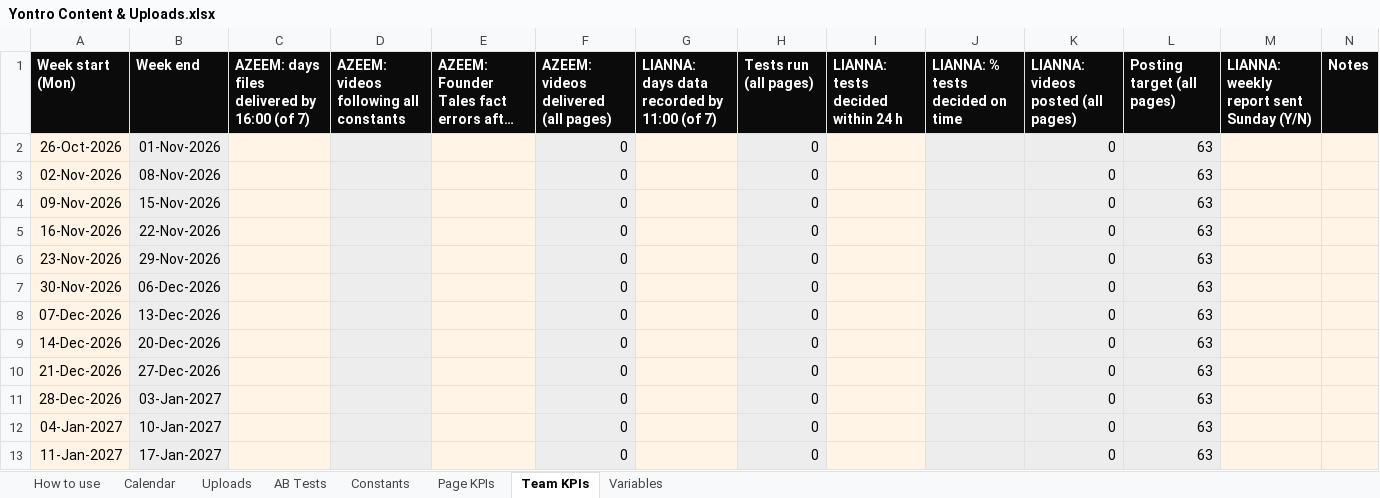
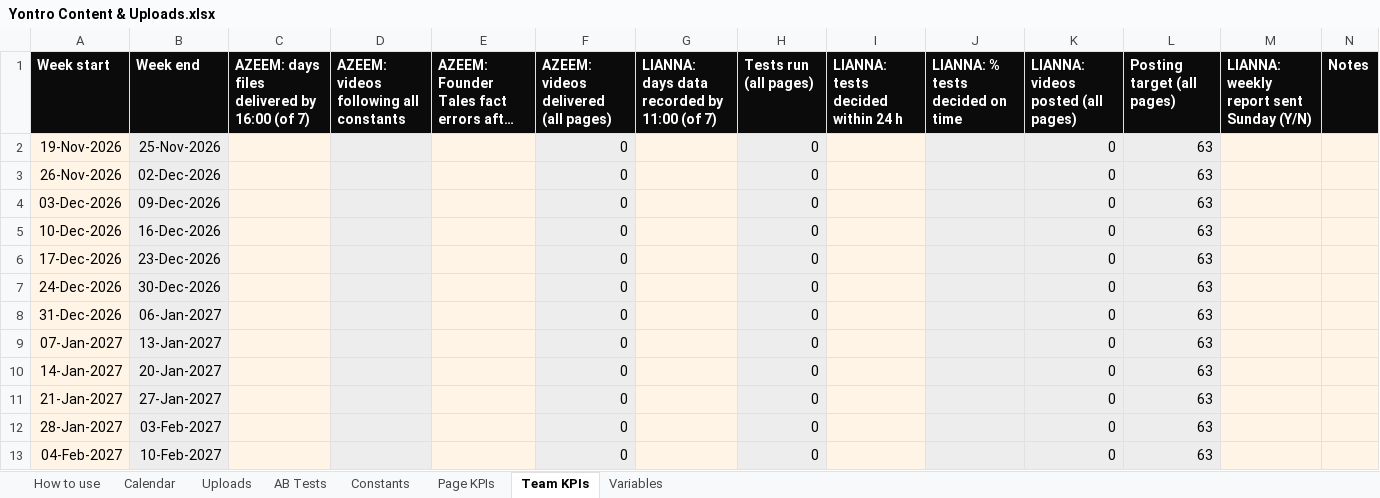
Before and after one commit to sahillchandan-collab/aura-reset-center, an Excel workbook: yontro-sheets/Yontro Content & Uploads.xlsx, sheet Team KPIs, drawn as a sheet; long unchanged cells end in …; values as stored, in another font and other column widths than the file's, no borders; charts and pictures not drawn; removed rows and columns are numbered as before the commit, all else as after; the diff names each change by its address in the sheet, - before the commit and + after, or states it on an @@ line.

```diff
--- a/yontro-sheets/Yontro Content & Uploads.xlsx (sheet Team KPIs)
+++ b/yontro-sheets/Yontro Content & Uploads.xlsx (sheet Team KPIs)
-A1: Week start (Mon)
+A1: Week start
-row 2: 26-Oct-2026 | 01-Nov-2026 |  |  |  | 0 |  | 0 |  |  | 0 | 63
-row 3: 02-Nov-2026 | 08-Nov-2026 |  |  |  | 0 |  | 0 |  |  | 0 | 63
-A2 (Week start): 09-Nov-2026
+A2 (Week start): 19-Nov-2026
-B2 (Week end): 15-Nov-2026
+B2 (Week end): 25-Nov-2026
-A3 (Week start): 16-Nov-2026
+A3 (Week start): 26-Nov-2026
-B3 (Week end): 22-Nov-2026
+B3 (Week end): 02-Dec-2026
-A4 (Week start): 23-Nov-2026
+A4 (Week start): 03-Dec-2026
-B4 (Week end): 29-Nov-2026
+B4 (Week end): 09-Dec-2026
-A5 (Week start): 30-Nov-2026
+A5 (Week start): 10-Dec-2026
-B5 (Week end): 06-Dec-2026
+B5 (Week end): 16-Dec-2026
-A6 (Week start): 07-Dec-2026
+A6 (Week start): 17-Dec-2026
-B6 (Week end): 13-Dec-2026
+B6 (Week end): 23-Dec-2026
-A7 (Week start): 14-Dec-2026
+A7 (Week start): 24-Dec-2026
-B7 (Week end): 20-Dec-2026
+B7 (Week end): 30-Dec-2026
-A8 (Week start): 21-Dec-2026
+A8 (Week start): 31-Dec-2026
-B8 (Week end): 27-Dec-2026
+B8 (Week end): 06-Jan-2027
-A9 (Week start): 28-Dec-2026
+A9 (Week start): 07-Jan-2027
-B9 (Week end): 03-Jan-2027
+B9 (Week end): 13-Jan-2027
-A10 (Week start): 04-Jan-2027
+A10 (Week start): 14-Jan-2027
-B10 (Week end): 10-Jan-2027
+B10 (Week end): 20-Jan-2027
-A11 (Week start): 11-Jan-2027
+A11 (Week start): 21-Jan-2027
-B11 (Week end): 17-Jan-2027
+B11 (Week end): 27-Jan-2027
+row 12: 28-Jan-2027 | 03-Feb-2027 |  |  |  | 0 |  | 0 |  |  | 0 | 63
+row 13: 04-Feb-2027 | 10-Feb-2027 |  |  |  | 0 |  | 0 |  |  | 0 | 63
```
Also changed, not shown: sheet Calendar, sheet Page KPIs, sheet AB Tests, sheet Constants, sheet Uploads, formulas that keep their value, yontro-sheets/Yontro Clients.xlsx.
